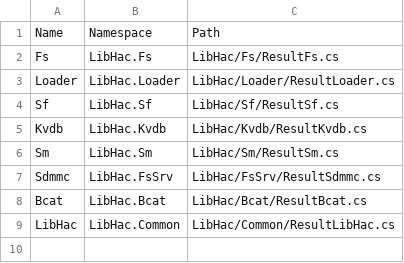
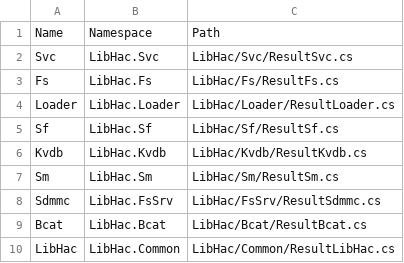
Before and after one commit to Thealexbarney/LibHac, a CSV file: build/CodeGen/result_paths.csv, drawn as a sheet.

```diff
--- a/build/CodeGen/result_paths.csv
+++ b/build/CodeGen/result_paths.csv
@@ -1,2 +1,3 @@
 Name,Namespace,Path
+Svc,LibHac.Svc,LibHac/Svc/ResultSvc.cs
 Fs,LibHac.Fs,LibHac/Fs/ResultFs.cs
```
Also changed, not shown: build/CodeGen/results.csv, 11 other files.
